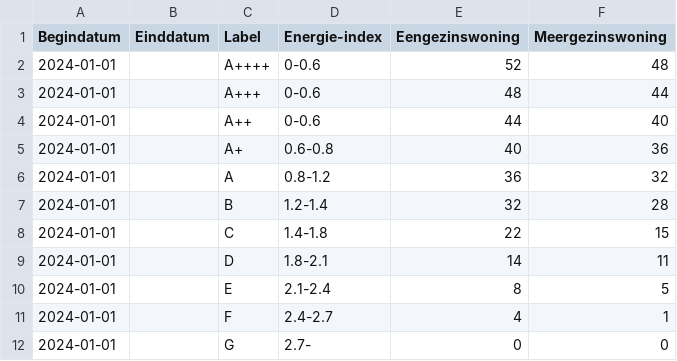
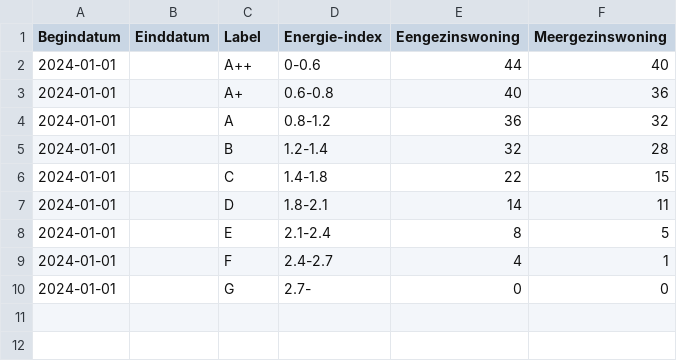
Before and after one commit to woonstadrotterdam/woningwaardering, a CSV file: woningwaardering/stelsels/zelfstandige_woonruimten/energieprestatie/lookup_tabellen/oud_energielabel_punten.csv, drawn as a sheet.

Commit message:
verwijderd A++++ en A+++ labels voor oud-label/punten lookup tabel

```diff
--- a/woningwaardering/stelsels/zelfstandige_woonruimten/energieprestatie/lookup_tabellen/oud_energielabel_punten.csv
+++ b/woningwaardering/stelsels/zelfstandige_woonruimten/energieprestatie/lookup_tabellen/oud_energielabel_punten.csv
@@ -1,4 +1,2 @@
 Begindatum,Einddatum,Label,Energie-index,Eengezinswoning,Meergezinswoning
-2024-01-01,,A++++,0-0.6,52,48
-2024-01-01,,A+++,0-0.6,48,44
 2024-01-01,,A++,0-0.6,44,40
```
